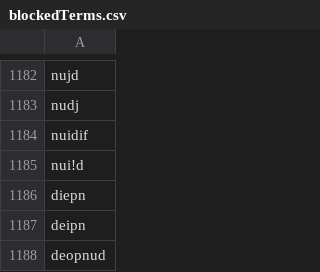
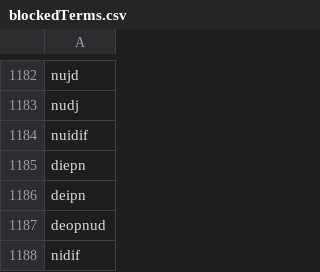
Before and after one commit to NightmaREE3Z/Focus-Master, a CSV file: blocker/lists/blockedTerms.csv, drawn as a sheet; only a part is shown, gaps mark what is left out; the shorter side is filled out with more unchanged rows; the diff names each change by its address in the sheet, - before the commit and + after, or states it on an @@ line.

Commit message:
Sync BraveFox Focus Master blockedTerms.csv

```diff
--- a/blocker/lists/blockedTerms.csv
+++ b/blocker/lists/blockedTerms.csv
-row 1185: nui!d
```
